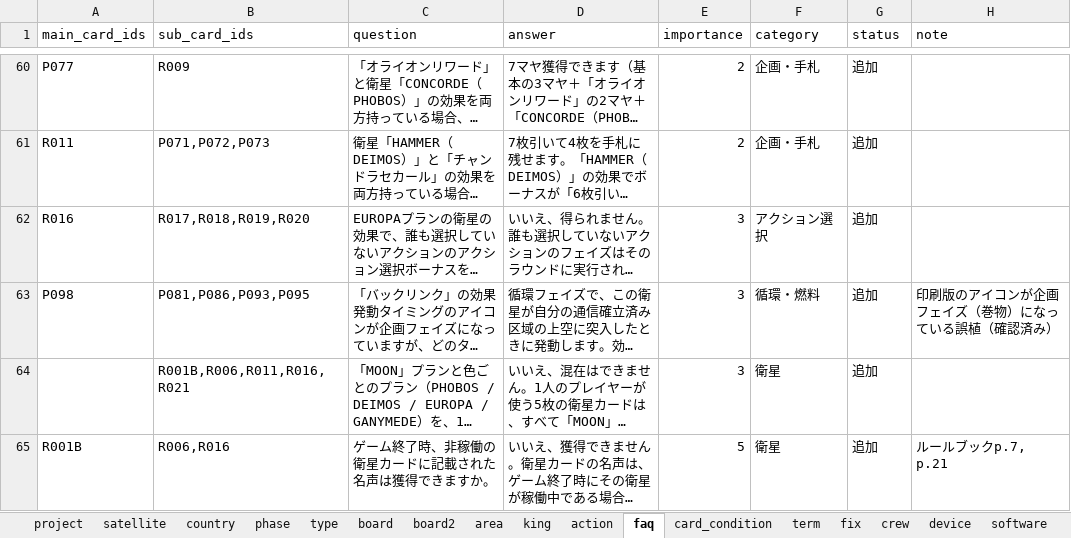
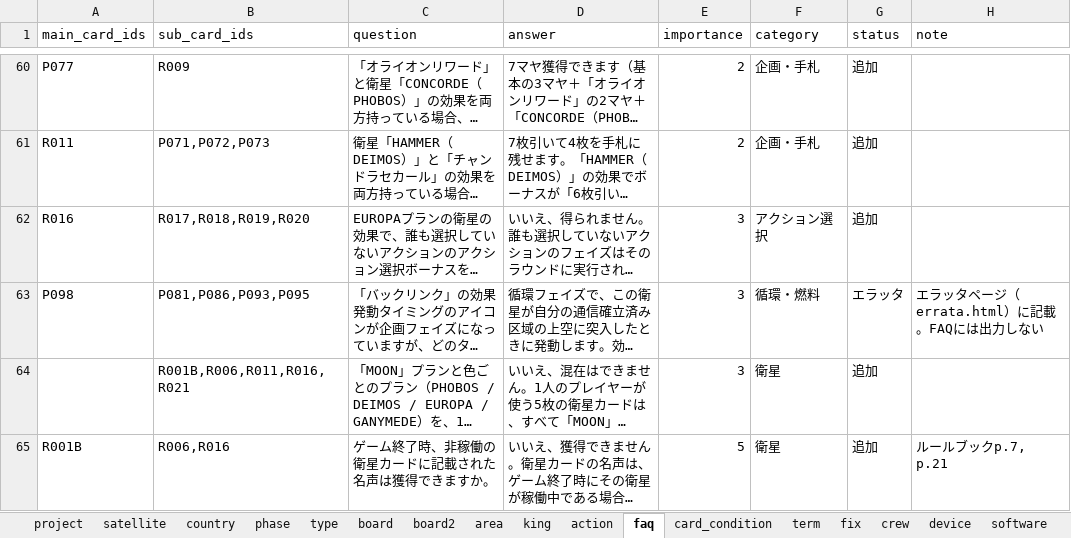
Before and after one commit to danjiri-concerto/danjiri-concerto.github.io, an Excel workbook: project-edgeworth/data/faq.xlsx, sheet faq, drawn as a sheet; only a part is shown, gaps mark what is left out; long unchanged cells end in …; values as stored, in another font and other column widths than the file's, no borders; the diff names each change by its address in the sheet, - before the commit and + after, or states it on an @@ line.

```diff
--- a/project-edgeworth/data/faq.xlsx (sheet faq)
+++ b/project-edgeworth/data/faq.xlsx (sheet faq)
-G63 (status): 追加
+G63 (status): エラッタ
-H63 (note): 印刷版のアイコンが企画フェイズ（巻物）になっている誤植（確認済み）
+H63 (note): エラッタページ（errata.html）に記載。FAQには出力しない
```
Also changed, not shown: 6 other files.
